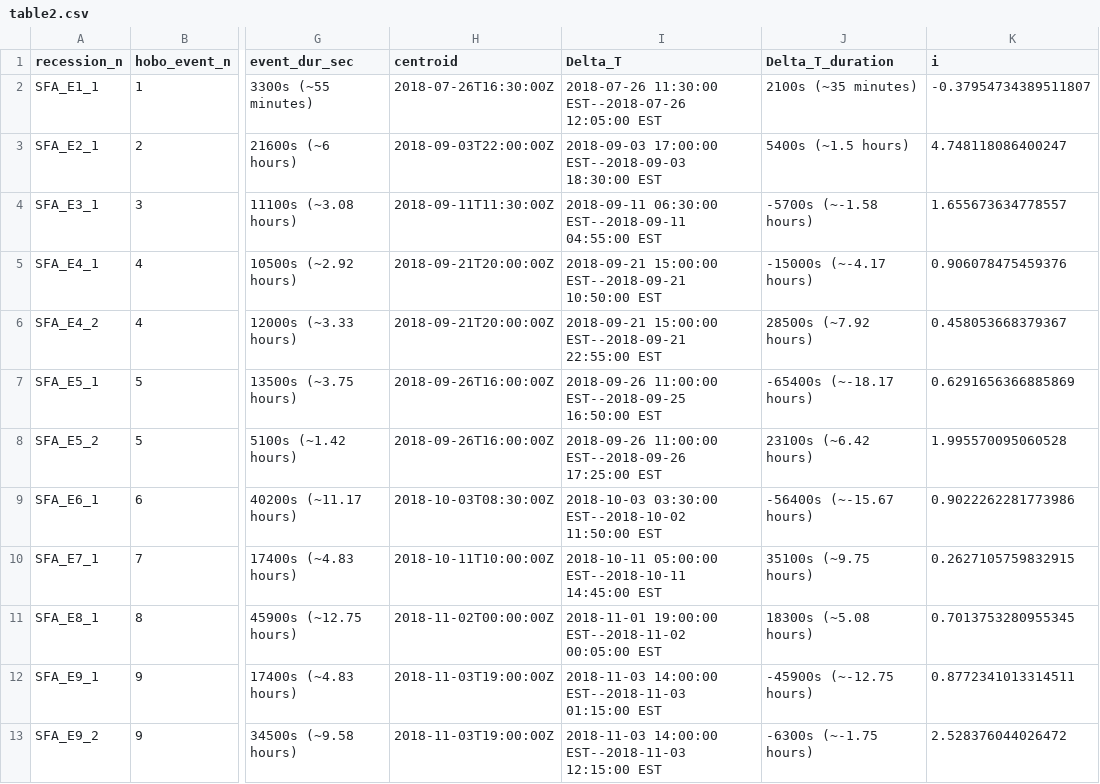
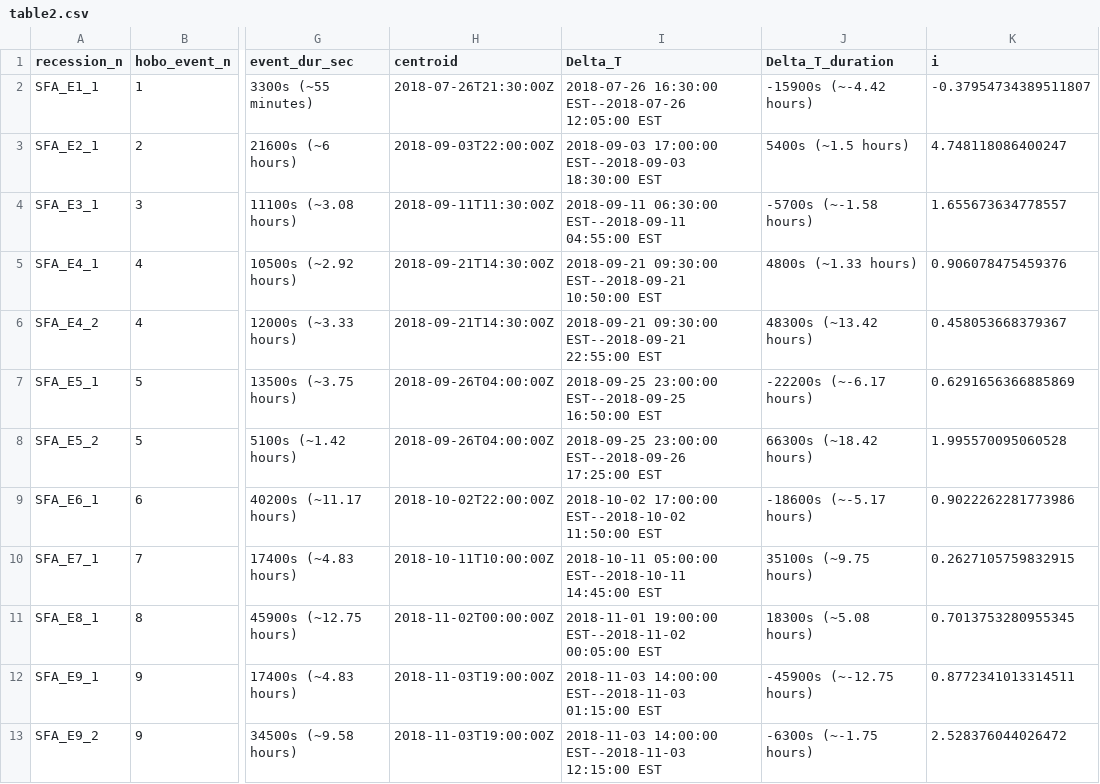
Before and after one commit to prerana5511/first_repo, a CSV file: output/table2.csv, drawn as a sheet; only a part is shown, gaps mark what is left out; the diff covers the shown part only; the diff names each change by its address in the sheet, - before the commit and + after, or states it on an @@ line.

```diff
--- a/output/table2.csv
+++ b/output/table2.csv
-H2 (centroid): 2018-07-26T16:30:00Z
+H2 (centroid): 2018-07-26T21:30:00Z
-I2 (Delta_T): 2018-07-26 11:30:00 EST--2018-07-26 12:05:00…
+I2 (Delta_T): 2018-07-26 16:30:00 EST--2018-07-26 12:05:00…
-J2 (Delta_T_duration): 2100s (~35 minutes)
+J2 (Delta_T_duration): -15900s (~-4.42 hours)
-H5:H6 (centroid): 2018-09-21T20:00:00Z
+H5:H6 (centroid): 2018-09-21T14:30:00Z
-I5 (Delta_T): 2018-09-21 15:00:00 EST--2018-09-21 10:50:00…
+I5 (Delta_T): 2018-09-21 09:30:00 EST--2018-09-21 10:50:00…
-J5 (Delta_T_duration): -15000s (~-4.17 hours)
+J5 (Delta_T_duration): 4800s (~1.33 hours)
-I6 (Delta_T): 2018-09-21 15:00:00 EST--2018-09-21 22:55:00…
+I6 (Delta_T): 2018-09-21 09:30:00 EST--2018-09-21 22:55:00…
-J6 (Delta_T_duration): 28500s (~7.92 hours)
+J6 (Delta_T_duration): 48300s (~13.42 hours)
-H7:H8 (centroid): 2018-09-26T16:00:00Z
+H7:H8 (centroid): 2018-09-26T04:00:00Z
-I7 (Delta_T): 2018-09-26 11:00:00 EST--2018-09-25 16:50:00…
+I7 (Delta_T): 2018-09-25 23:00:00 EST--2018-09-25 16:50:00…
-J7 (Delta_T_duration): -65400s (~-18.17 hours)
+J7 (Delta_T_duration): -22200s (~-6.17 hours)
-I8 (Delta_T): 2018-09-26 11:00:00 EST--2018-09-26 17:25:00…
+I8 (Delta_T): 2018-09-25 23:00:00 EST--2018-09-26 17:25:00…
-J8 (Delta_T_duration): 23100s (~6.42 hours)
+J8 (Delta_T_duration): 66300s (~18.42 hours)
-H9 (centroid): 2018-10-03T08:30:00Z
+H9 (centroid): 2018-10-02T22:00:00Z
-I9 (Delta_T): 2018-10-03 03:30:00 EST--2018-10-02 11:50:00…
+I9 (Delta_T): 2018-10-02 17:00:00 EST--2018-10-02 11:50:00…
-J9 (Delta_T_duration): -56400s (~-15.67 hours)
+J9 (Delta_T_duration): -18600s (~-5.17 hours)
```
Also changed, not shown: 99 edited cells elsewhere in this file, 59 other files.
